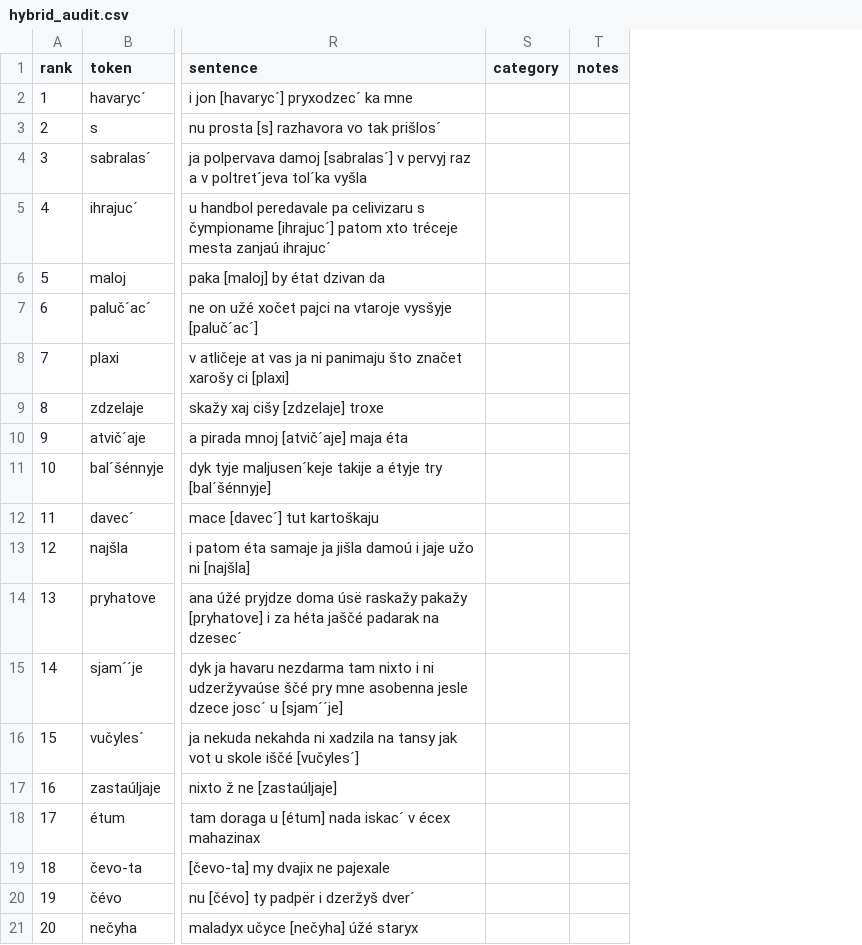
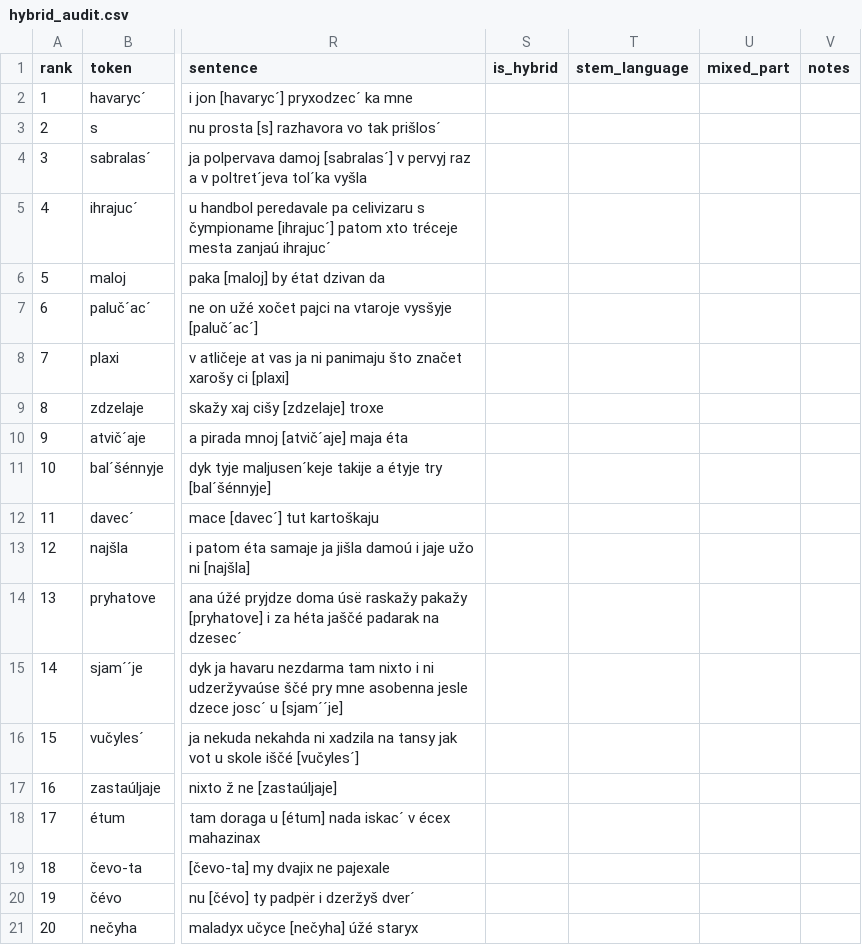
Before and after one commit to jlwise0111/disentangling-trasyanka, a CSV file: results/hybrid_audit.csv, drawn as a sheet; only a part is shown, gaps mark what is left out; removed rows and columns are numbered as before the commit, all else as after; the diff names each change by its address in the sheet, - before the commit and + after, or states it on an @@ line.

Commit message:
Replace the audit's category column with structured answer columns
The native-speaker audit now asks three fixed questions per row instead of a free-text category: is_hybrid (yes / no / unsure), stem_language (RU / BE / unclear) and mixed_part (ending / sounds / both / other), plus notes. Fixed answers can be counted afterward; the error kinds
follow from them. The columns are defined once in AUDIT_COLUMNS.

```diff
--- a/results/hybrid_audit.csv
+++ b/results/hybrid_audit.csv
-column S (category), empty
+column S (is_hybrid), empty
+column T (stem_language), empty
+column U (mixed_part), empty
```
Also changed, not shown: 1 other file.
